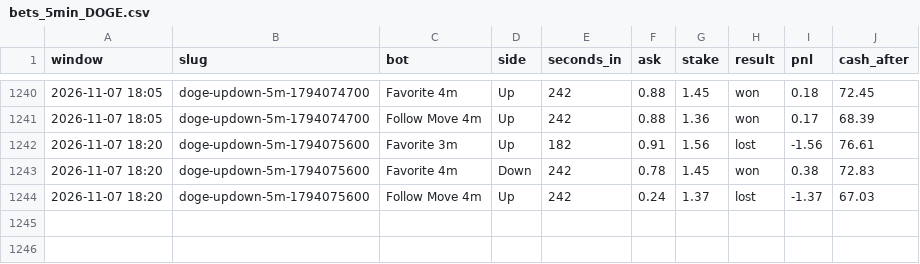
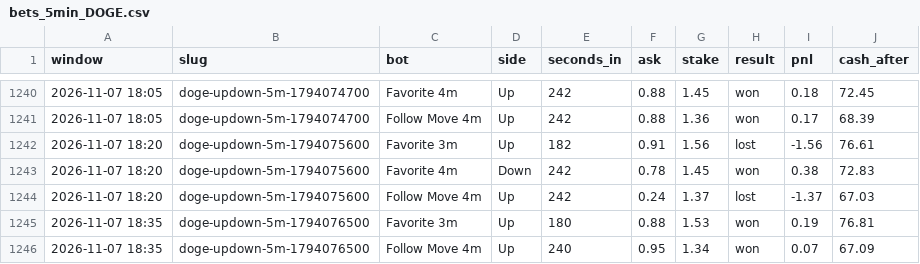
Before and after one commit to skeatonbeat-bot/bot-lab, a CSV file: live/bets_5min_DOGE.csv, drawn as a sheet; only a part is shown, gaps mark what is left out.

```diff
--- a/live/bets_5min_DOGE.csv
+++ b/live/bets_5min_DOGE.csv
@@ -1244 +1244,3 @@ window,slug,bot,side,seconds_in,ask,stake,result,pnl,cash_after
 2026-11-07 18:20,doge-updown-5m-1794075600,Follow Move 4m,Up,242,0.24,1.37,lost,-1.37,67.03
+2026-11-07 18:35,doge-updown-5m-1794076500,Favorite 3m,Up,180,0.88,1.53,won,0.19,76.81
+2026-11-07 18:35,doge-updown-5m-1794076500,Follow Move 4m,Up,240,0.95,1.34,won,0.07,67.09
```
Also changed, not shown: live/bets_5min.csv, live/bets_5min_ETH.csv, 12 other files.
